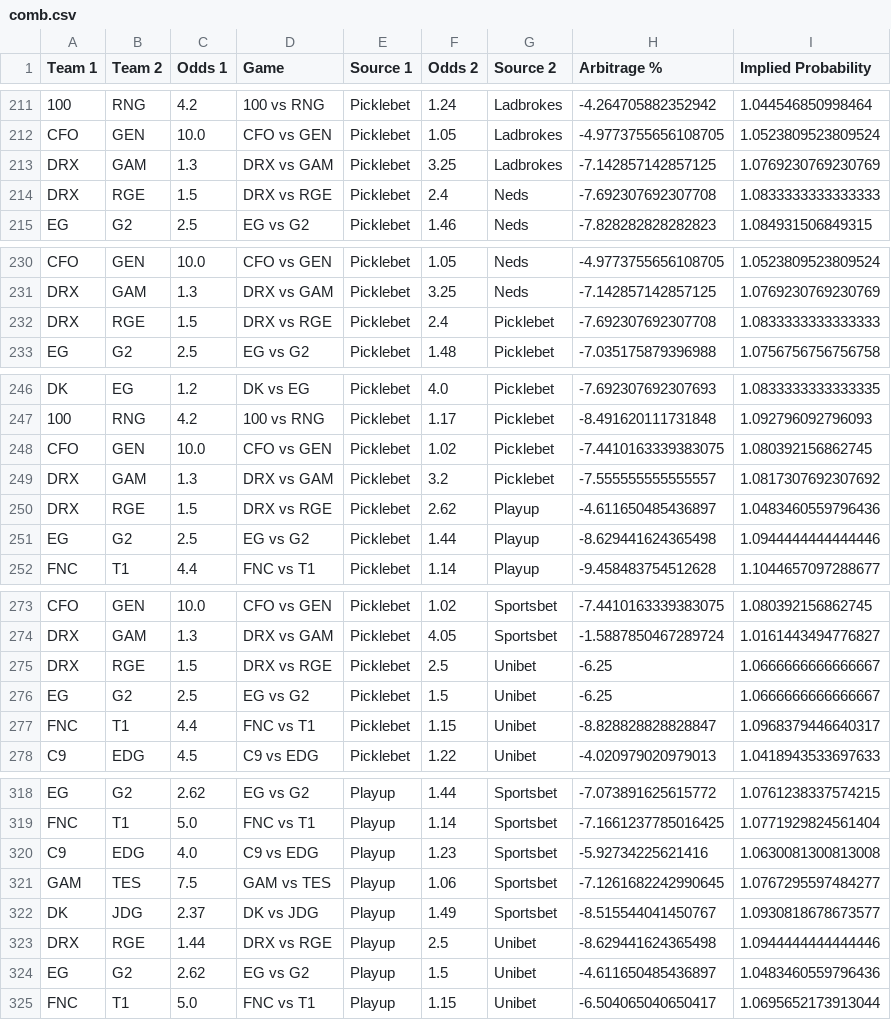
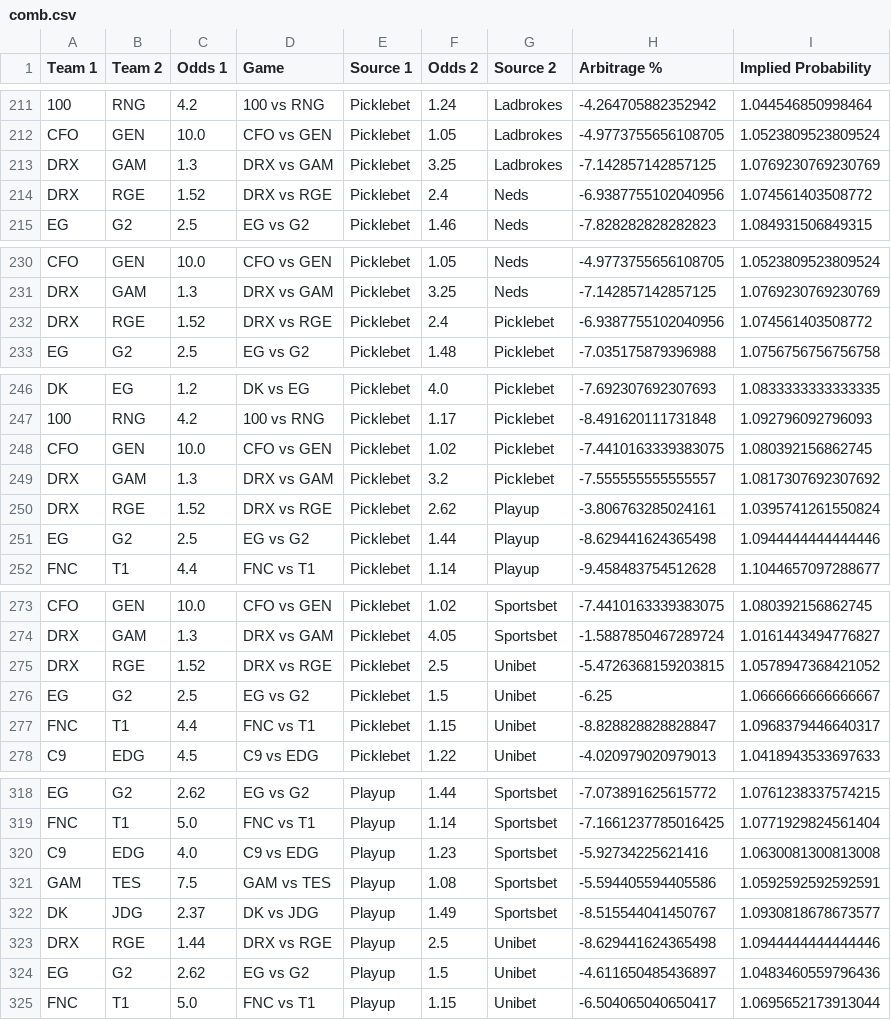
Before and after one commit to Kaltzisp/ArbBetting, a CSV file: comb.csv, drawn as a sheet; only a part is shown, gaps mark what is left out; the diff covers the shown part only.

```diff
--- a/comb.csv
+++ b/comb.csv
@@ -213,3 +213,3 @@ CFO,GEN,10.0,CFO vs GEN,Picklebet,1.05,Ladbrokes,-4.9773755656108705,1.052380952
 DRX,GAM,1.3,DRX vs GAM,Picklebet,3.25,Ladbrokes,-7.142857142857125,1.0769230769230769
-DRX,RGE,1.5,DRX vs RGE,Picklebet,2.4,Neds,-7.692307692307708,1.0833333333333333
+DRX,RGE,1.52,DRX vs RGE,Picklebet,2.4,Neds,-6.9387755102040956,1.074561403508772
 EG,G2,2.5,EG vs G2,Picklebet,1.46,Neds,-7.828282828282823,1.084931506849315
@@ -231,3 +231,3 @@ CFO,GEN,10.0,CFO vs GEN,Picklebet,1.05,Neds,-4.9773755656108705,1.05238095238095
 DRX,GAM,1.3,DRX vs GAM,Picklebet,3.25,Neds,-7.142857142857125,1.0769230769230769
-DRX,RGE,1.5,DRX vs RGE,Picklebet,2.4,Picklebet,-7.692307692307708,1.0833333333333333
+DRX,RGE,1.52,DRX vs RGE,Picklebet,2.4,Picklebet,-6.9387755102040956,1.074561403508772
 EG,G2,2.5,EG vs G2,Picklebet,1.48,Picklebet,-7.035175879396988,1.0756756756756758
@@ -249,3 +249,3 @@ CFO,GEN,10.0,CFO vs GEN,Picklebet,1.02,Picklebet,-7.4410163339383075,1.080392156
 DRX,GAM,1.3,DRX vs GAM,Picklebet,3.2,Picklebet,-7.555555555555557,1.0817307692307692
-DRX,RGE,1.5,DRX vs RGE,Picklebet,2.62,Playup,-4.611650485436897,1.0483460559796436
+DRX,RGE,1.52,DRX vs RGE,Picklebet,2.62,Playup,-3.806763285024161,1.0395741261550824
 EG,G2,2.5,EG vs G2,Picklebet,1.44,Playup,-8.629441624365498,1.0944444444444446
@@ -274,3 +274,3 @@ CFO,GEN,10.0,CFO vs GEN,Picklebet,1.02,Sportsbet,-7.4410163339383075,1.080392156
 DRX,GAM,1.3,DRX vs GAM,Picklebet,4.05,Sportsbet,-1.5887850467289724,1.0161443494776827
-DRX,RGE,1.5,DRX vs RGE,Picklebet,2.5,Unibet,-6.25,1.0666666666666667
+DRX,RGE,1.52,DRX vs RGE,Picklebet,2.5,Unibet,-5.4726368159203815,1.0578947368421052
 EG,G2,2.5,EG vs G2,Picklebet,1.5,Unibet,-6.25,1.0666666666666667
@@ -320,3 +320,3 @@ FNC,T1,5.0,FNC vs T1,Playup,1.14,Sportsbet,-7.1661237785016425,1.077192982456140
 C9,EDG,4.0,C9 vs EDG,Playup,1.23,Sportsbet,-5.92734225621416,1.0630081300813008
-GAM,TES,7.5,GAM vs TES,Playup,1.06,Sportsbet,-7.1261682242990645,1.0767295597484277
+GAM,TES,7.5,GAM vs TES,Playup,1.08,Sportsbet,-5.594405594405586,1.0592592592592591
 DK,JDG,2.37,DK vs JDG,Playup,1.49,Sportsbet,-8.515544041450767,1.0930818678673577
```
Also changed, not shown: 37 edited cells elsewhere in this file, 6 other files.
